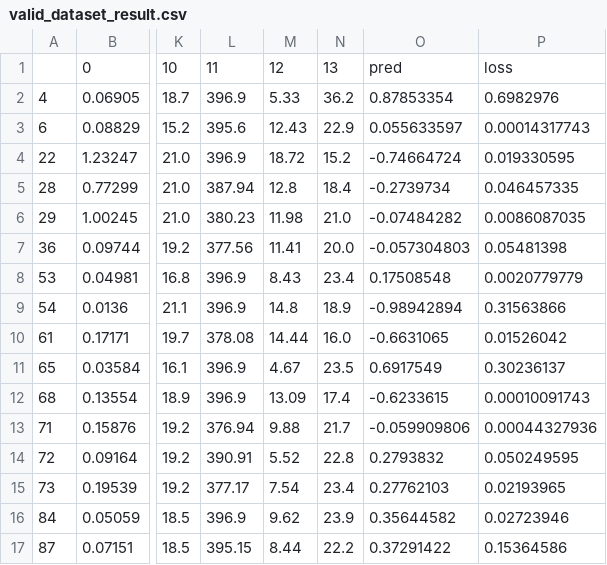
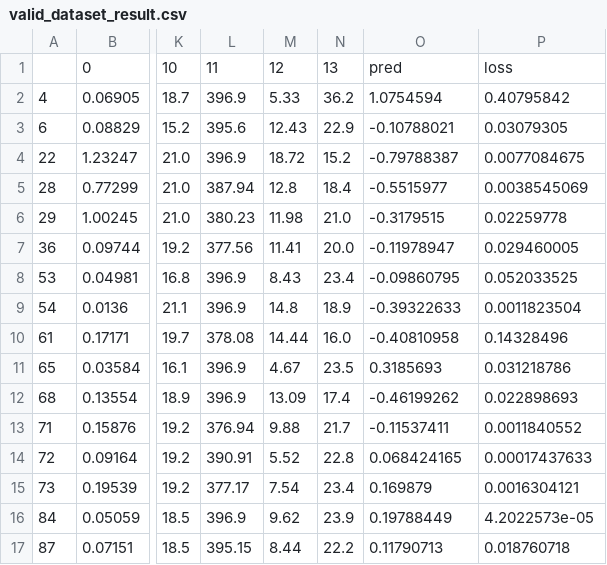
Before and after one commit to bnbsking/Learning-Notes--Tech, a CSV file: AI/deep_learning/pytorch/toy_models/regression_dnn_boston_house/output/valid_dataset_result.csv, drawn as a sheet; only a part is shown, gaps mark what is left out; the diff covers the shown part only; the diff names each change by its address in the sheet, - before the commit and + after, or states it on an @@ line.

```diff
--- a/AI/deep_learning/pytorch/toy_models/regression_dnn_boston_house/output/valid_dataset_result.csv
+++ b/AI/deep_learning/pytorch/toy_models/regression_dnn_boston_house/output/valid_dataset_result.csv
-O2: 0.87853354
+O2: 1.0754594
-P2: 0.6982976
+P2: 0.40795842
-O3: 0.055633597
+O3: -0.10788021
-P3: 0.00014317743
+P3: 0.03079305
-O4: -0.74664724
+O4: -0.79788387
-P4: 0.019330595
+P4: 0.0077084675
-O5: -0.2739734
+O5: -0.5515977
-P5: 0.046457335
+P5: 0.0038545069
-O6: -0.07484282
+O6: -0.3179515
-P6: 0.0086087035
+P6: 0.02259778
-O7: -0.057304803
+O7: -0.11978947
-P7: 0.05481398
+P7: 0.029460005
-O8: 0.17508548
+O8: -0.09860795
-P8: 0.0020779779
+P8: 0.052033525
-O9: -0.98942894
+O9: -0.39322633
-P9: 0.31563866
+P9: 0.0011823504
-O10: -0.6631065
+O10: -0.40810958
-P10: 0.01526042
+P10: 0.14328496
-O11: 0.6917549
+O11: 0.3185693
-P11: 0.30236137
+P11: 0.031218786
-O12: -0.6233615
+O12: -0.46199262
-P12: 0.00010091743
+P12: 0.022898693
-O13: -0.059909806
+O13: -0.11537411
-P13: 0.00044327936
+P13: 0.0011840552
-O14: 0.2793832
+O14: 0.068424165
-P14: 0.050249595
+P14: 0.00017437633
-O15: 0.27762103
+O15: 0.169879
-P15: 0.02193965
+P15: 0.0016304121
-O16: 0.35644582
+O16: 0.19788449
-P16: 0.02723946
+P16: 4.2022573e-05
-O17: 0.37291422
+O17: 0.11790713
-P17: 0.15364586
+P17: 0.018760718
```
Also changed, not shown: 134 edited cells elsewhere in this file, AI/deep_learning/pytorch/toy_models/regression_dnn_boston_house/output/train_dataset_result.csv, 6 other files.
